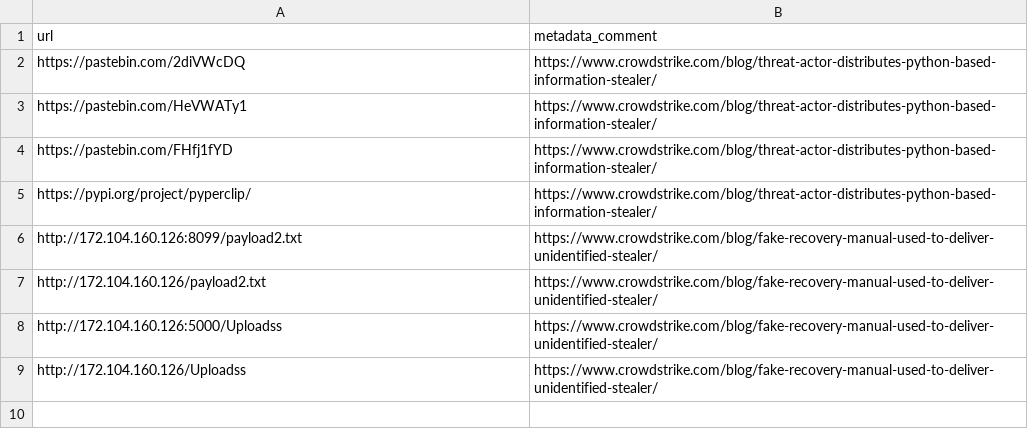
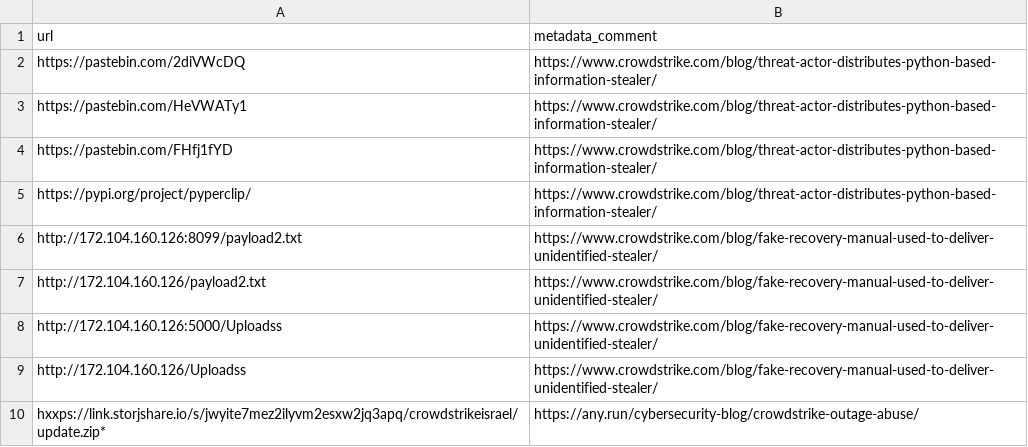
Before and after one commit to mthcht/Purpleteam, a CSV file: Detection/Threat Hunting/CROWDSTRIKE_BSOD_scams/IOCS/malicious_urls.csv, drawn as a sheet; the diff names each change by its address in the sheet, - before the commit and + after, or states it on an @@ line.

Commit message:
Update malicious_urls.csv

```diff
--- a/Detection/Threat Hunting/CROWDSTRIKE_BSOD_scams/IOCS/malicious_urls.csv
+++ b/Detection/Threat Hunting/CROWDSTRIKE_BSOD_scams/IOCS/malicious_urls.csv
+row 10: hxxps://link.storjshare.io/s/jwyite7mez2ilyvm2esxw2jq3apq/crowdstrikeisrael/update.zip* | https://any.run/cybersecurity-blog/crowdstrike-outage-abuse/
```
